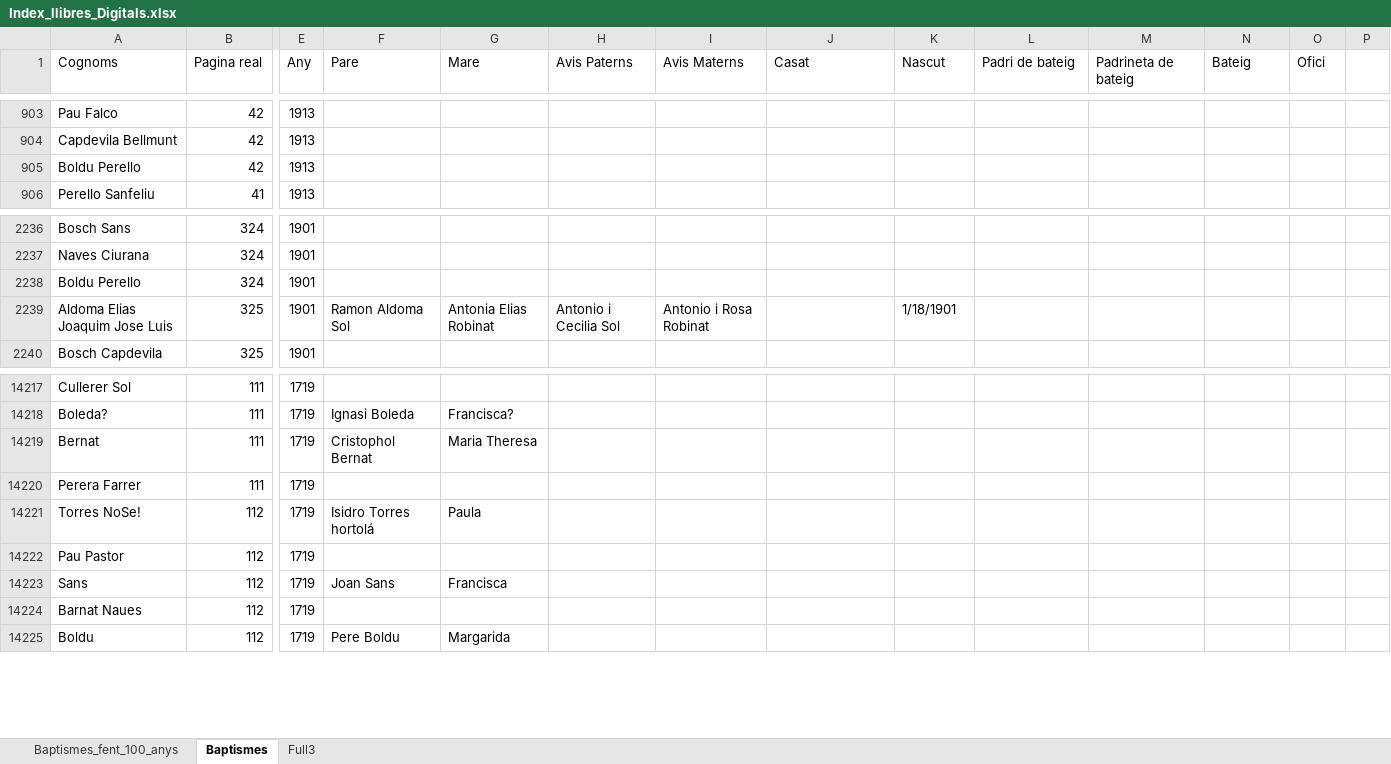
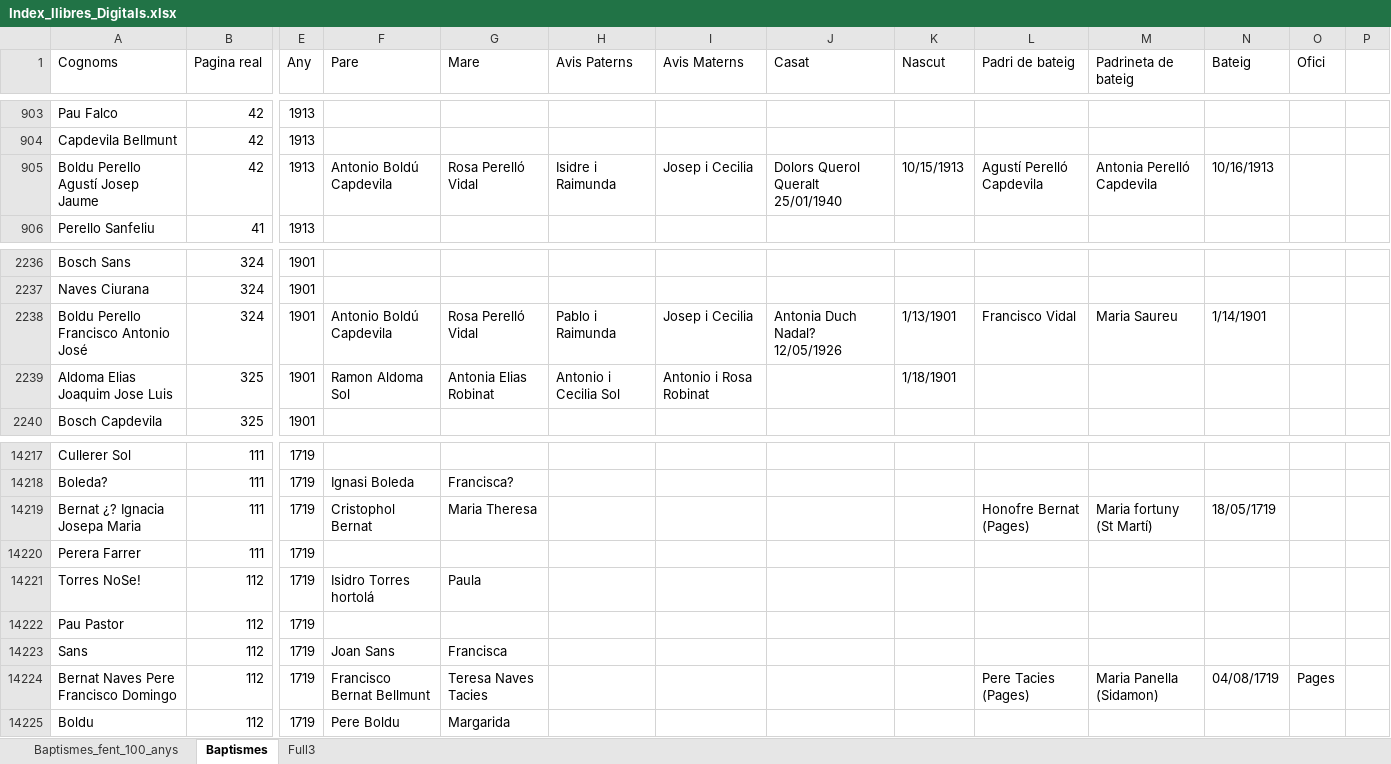
Before and after one commit to arbreFamiliar/DadesGenerals, an Excel workbook: Bisbats/Catalunya/Tarragona/Arbeca/Sagraments/Baptismes/Excel/Index_llibres_Digitals.xlsx, sheet Baptismes, drawn as a sheet; only a part is shown, gaps mark what is left out; values as stored, in another font and other column widths than the file's, no cell formats; the diff covers the shown part only; the diff names each change by its address in the sheet, - before the commit and + after, or states it on an @@ line.

Commit message:
afegint noms a cognoms ja indexats fent cerques pel meu arbre

```diff
--- a/Bisbats/Catalunya/Tarragona/Arbeca/Sagraments/Baptismes/Excel/Index_llibres_Digitals.xlsx (sheet Baptismes)
+++ b/Bisbats/Catalunya/Tarragona/Arbeca/Sagraments/Baptismes/Excel/Index_llibres_Digitals.xlsx (sheet Baptismes)
-A905 (Cognoms): Boldu Perello
+A905 (Cognoms): Boldu Perello Agustí Josep Jaume
-F905 (Pare): (empty)
+F905 (Pare): Antonio Boldú Capdevila
-G905 (Mare): (empty)
+G905 (Mare): Rosa Perelló Vidal
-H905 (Avis Paterns): (empty)
+H905 (Avis Paterns): Isidre i Raimunda
-I905 (Avis Materns): (empty)
+I905 (Avis Materns): Josep i Cecilia
-J905 (Casat): (empty)
+J905 (Casat): Dolors Querol Queralt 25/01/1940
-K905 (Nascut): (empty)
+K905 (Nascut): 10/15/1913
-L905 (Padri de bateig): (empty)
+L905 (Padri de bateig): Agustí Perelló Capdevila
-M905 (Padrineta de bateig): (empty)
+M905 (Padrineta de bateig): Antonia Perelló Capdevila
-N905 (Bateig): (empty)
+N905 (Bateig): 10/16/1913
-A2238 (Cognoms): Boldu Perello
+A2238 (Cognoms): Boldu Perello Francisco Antonio José
-F2238 (Pare): (empty)
+F2238 (Pare): Antonio Boldú Capdevila
-G2238 (Mare): (empty)
+G2238 (Mare): Rosa Perelló Vidal
-H2238 (Avis Paterns): (empty)
+H2238 (Avis Paterns): Pablo i Raimunda
-I2238 (Avis Materns): (empty)
+I2238 (Avis Materns): Josep i Cecilia
-J2238 (Casat): (empty)
+J2238 (Casat): Antonia Duch Nadal? 12/05/1926
-K2238 (Nascut): (empty)
+K2238 (Nascut): 1/13/1901
-L2238 (Padri de bateig): (empty)
+L2238 (Padri de bateig): Francisco Vidal
-M2238 (Padrineta de bateig): (empty)
+M2238 (Padrineta de bateig): Maria Saureu
-N2238 (Bateig): (empty)
+N2238 (Bateig): 1/14/1901
-A14219 (Cognoms): Bernat
+A14219 (Cognoms): Bernat ¿? Ignacia Josepa Maria
-L14219 (Padri de bateig): (empty)
+L14219 (Padri de bateig): Honofre Bernat (Pages)
-M14219 (Padrineta de bateig): (empty)
+M14219 (Padrineta de bateig): Maria fortuny (St Martí)
-N14219 (Bateig): (empty)
+N14219 (Bateig): 18/05/1719
-A14224 (Cognoms): Barnat Naues
+A14224 (Cognoms): Bernat Naves Pere Francisco Domingo
-F14224 (Pare): (empty)
+F14224 (Pare): Francisco Bernat Bellmunt
-G14224 (Mare): (empty)
+G14224 (Mare): Teresa Naves Tacies
-L14224 (Padri de bateig): (empty)
+L14224 (Padri de bateig): Pere Tacies (Pages)
-M14224 (Padrineta de bateig): (empty)
+M14224 (Padrineta de bateig): Maria Panella (Sidamon)
-N14224 (Bateig): (empty)
+N14224 (Bateig): 04/08/1719
-O14224 (Ofici): (empty)
+O14224 (Ofici): Pages
```
Also changed, not shown: 186 edited cells elsewhere in this sheet, cell formats.
